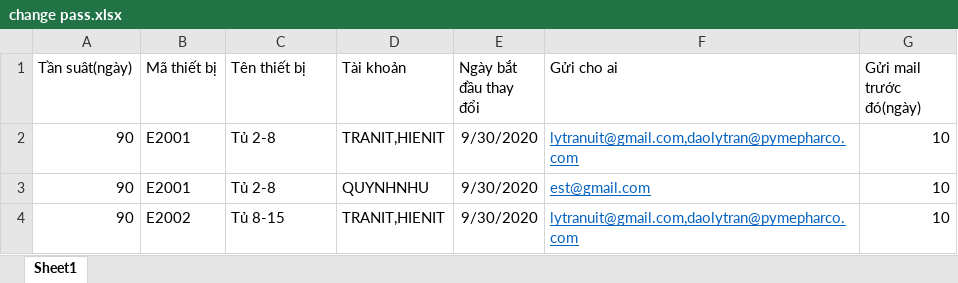
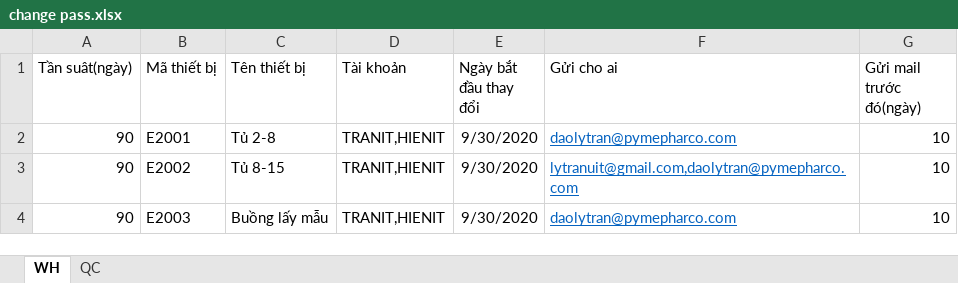
Before and after one commit to lytranuit/pmp, an Excel workbook: public/upload/job/change_pass/change pass.xlsx, sheet WH, drawn as a sheet; values as stored, in another font and other column widths than the file's, no borders; removed rows and columns are numbered as before the commit, all else as after; the diff names each change by its address in the sheet, - before the commit and + after, or states it on an @@ line.

```diff
--- a/public/upload/job/change_pass/change pass.xlsx (sheet WH)
+++ b/public/upload/job/change_pass/change pass.xlsx (sheet WH)
-sheet tab: Sheet1
+sheet tab: WH
+sheet tab: QC
-F2 (Gửi cho ai): lytranuit@gmail.com,daolytran@pymepharco.com
+F2 (Gửi cho ai): daolytran@pymepharco.com
-row 3: 90 | E2001 | Tủ 2-8 | QUYNHNHU | 9/30/2020 | est@gmail.com | 10
+row 4: 90 | E2003 | Buồng lấy mẫu | TRANIT,HIENIT | 9/30/2020 | daolytran@pymepharco.com | 10
```
Also changed, not shown: 8 other files.
